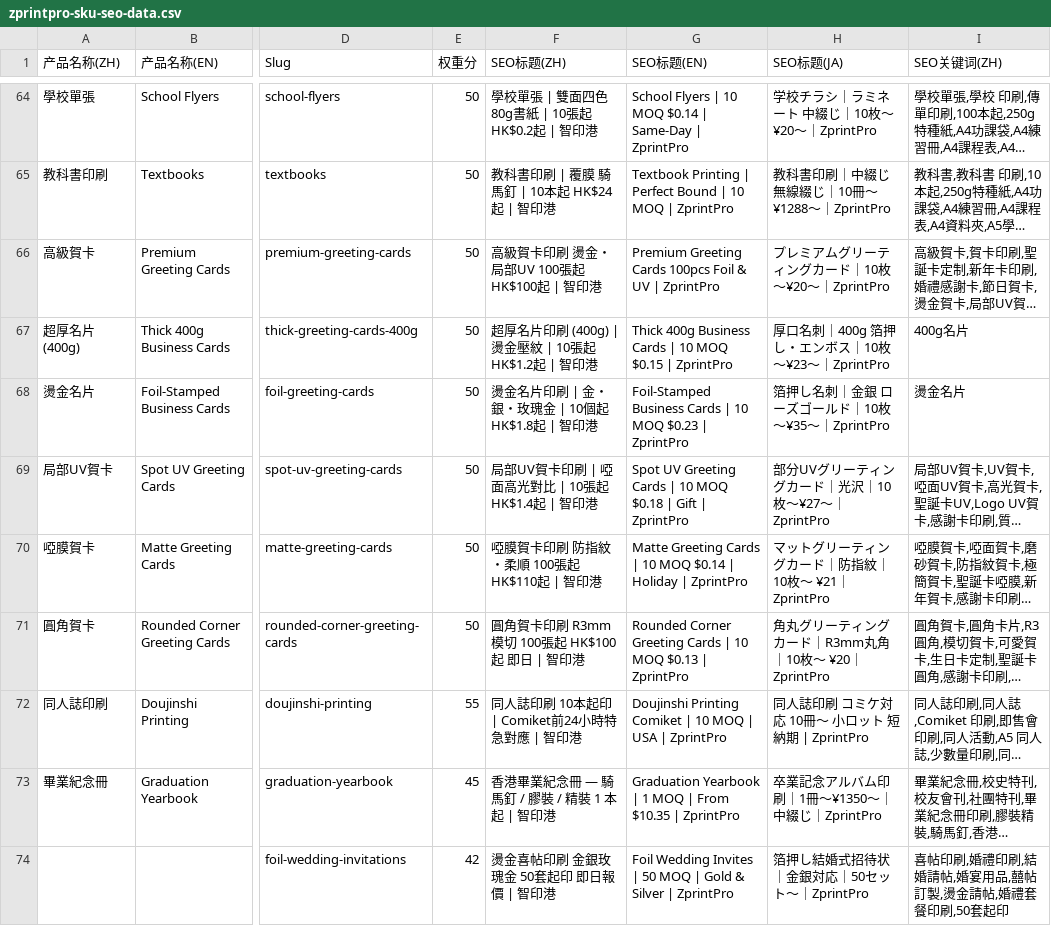
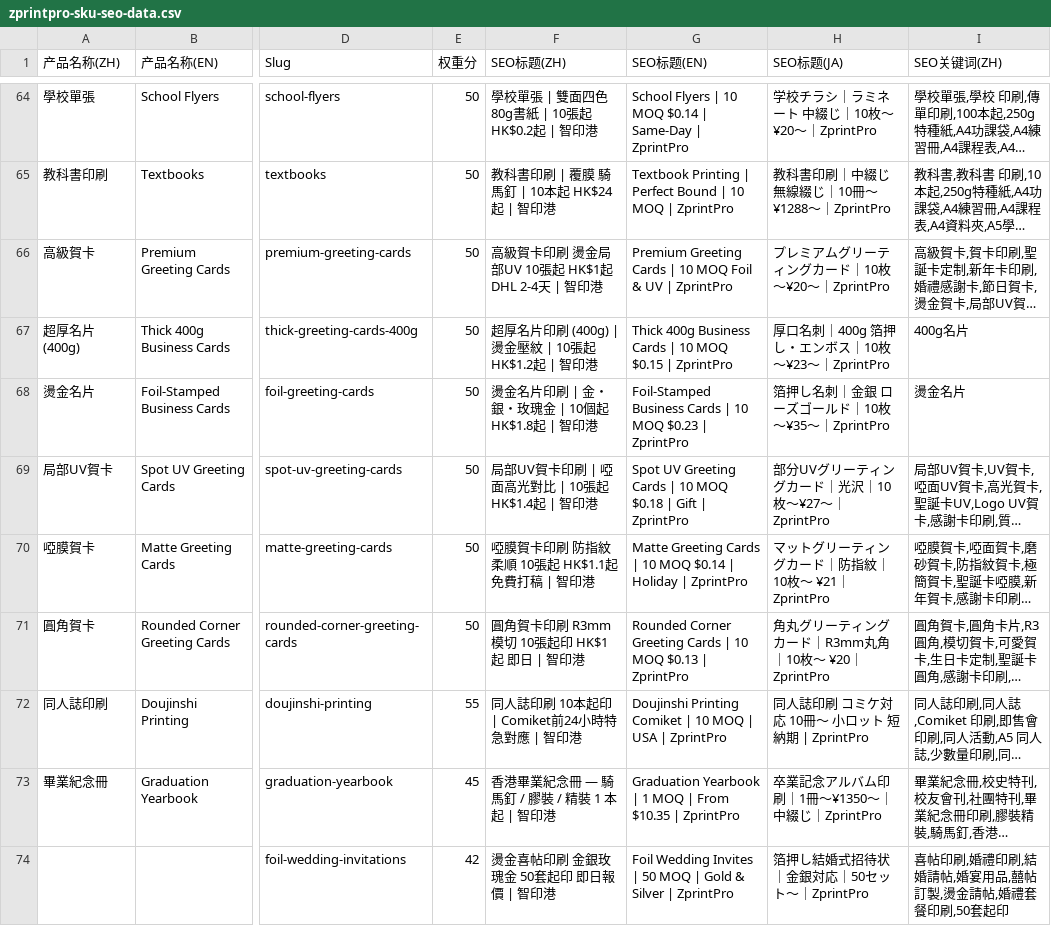
Before and after one commit to zprintprohk-rgb/zprintpro, a CSV file: zprintpro-sku-seo-data.csv, drawn as a sheet; only a part is shown, gaps mark what is left out; long unchanged cells end in …; the diff names each change by its address in the sheet, - before the commit and + after, or states it on an @@ line.

Commit message:
fix(seo): WARN27 batch1 — drop small-bags orphan key (dead 308 surface) + 3 greeting-card zh titles to MOQ/basePrice truth (WARN 27->20, N7 fruit-food price contradiction registered for K3 ruling)

```diff
--- a/zprintpro-sku-seo-data.csv
+++ b/zprintpro-sku-seo-data.csv
-F66 (SEO标题(ZH)): 高級賀卡印刷 燙金・局部UV 100張起 HK$100起 | 智印港
+F66 (SEO标题(ZH)): 高級賀卡印刷 燙金局部UV 10張起 HK$1起 DHL 2-4天 | 智印港
-G66 (SEO标题(EN)): …Greeting Cards 100pcs Foil &…
+G66 (SEO标题(EN)): …Greeting Cards | 10 MOQ Foil &…
-F70 (SEO标题(ZH)): 啞膜賀卡印刷 防指紋・柔順 100張起 HK$110起 | 智印港
+F70 (SEO标题(ZH)): 啞膜賀卡印刷 防指紋柔順 10張起 HK$1.1起 免費打稿 | 智印港
-F71 (SEO标题(ZH)): 圓角賀卡印刷 R3mm模切 100張起 HK$100起 即日 | 智印港
+F71 (SEO标题(ZH)): 圓角賀卡印刷 R3mm模切 10張起印 HK$1起 即日 | 智印港
```
Also changed, not shown: 5 other files.
